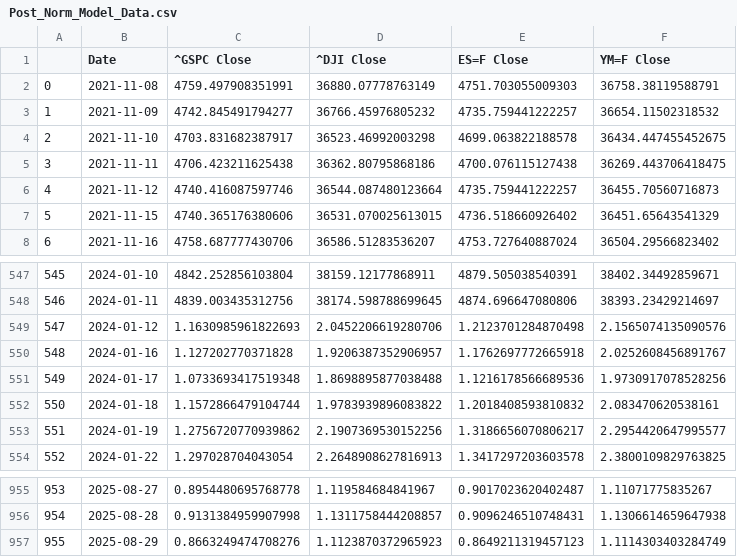
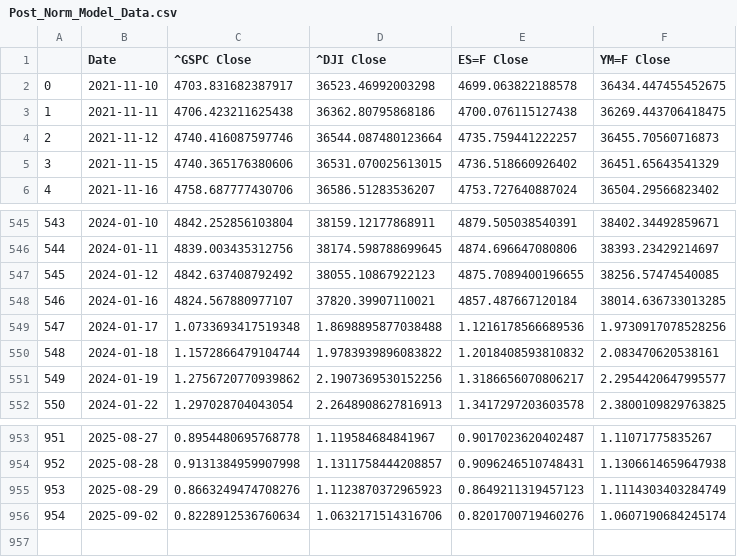
Before and after one commit to Brycekratzer/Economic-Web-DashBoard, a CSV file: data/model_data/Post_Norm_Model_Data.csv, drawn as a sheet; only a part is shown, gaps mark what is left out; removed rows and columns are numbered as before the commit, all else as after; the diff names each change by its address in the sheet, - before the commit and + after, or states it on an @@ line.

```diff
--- a/data/model_data/Post_Norm_Model_Data.csv
+++ b/data/model_data/Post_Norm_Model_Data.csv
-row 2: 0 | 2021-11-08 | 4759.497908351991 | 36880.07778763149 | 4751.703055009303 | 36758.38119588791
-row 3: 1 | 2021-11-09 | 4742.845491794277 | 36766.45976805232 | 4735.759441222257 | 36654.11502318532
@@ column A renumbered between rows 2 and 955 @@
-C547 (^GSPC Close): 1.1630985961822693
+C547 (^GSPC Close): 4842.637408792492
-D547 (^DJI Close): 2.0452206619280706
+D547 (^DJI Close): 38055.10867922123
-E547 (ES=F Close): 1.2123701284870498
+E547 (ES=F Close): 4875.7089400196655
-F547 (YM=F Close): 2.1565074135090576
+F547 (YM=F Close): 38256.57474540085
-C548 (^GSPC Close): 1.127202770371828
+C548 (^GSPC Close): 4824.567880977107
-D548 (^DJI Close): 1.9206387352906957
+D548 (^DJI Close): 37820.39907110021
-E548 (ES=F Close): 1.1762697772665918
+E548 (ES=F Close): 4857.487667120184
-F548 (YM=F Close): 2.0252608456891767
+F548 (YM=F Close): 38014.636733013285
+row 956: 954 | 2025-09-02 | 0.8228912536760634 | 1.0632171514316706 | 0.8201700719460276 | 1.0607190684245174
```
Also changed, not shown: data/model_data/Pre_Norm_Model_Data.csv, data/model_projections/pre_prediction_stocks.csv, 12 other files.
